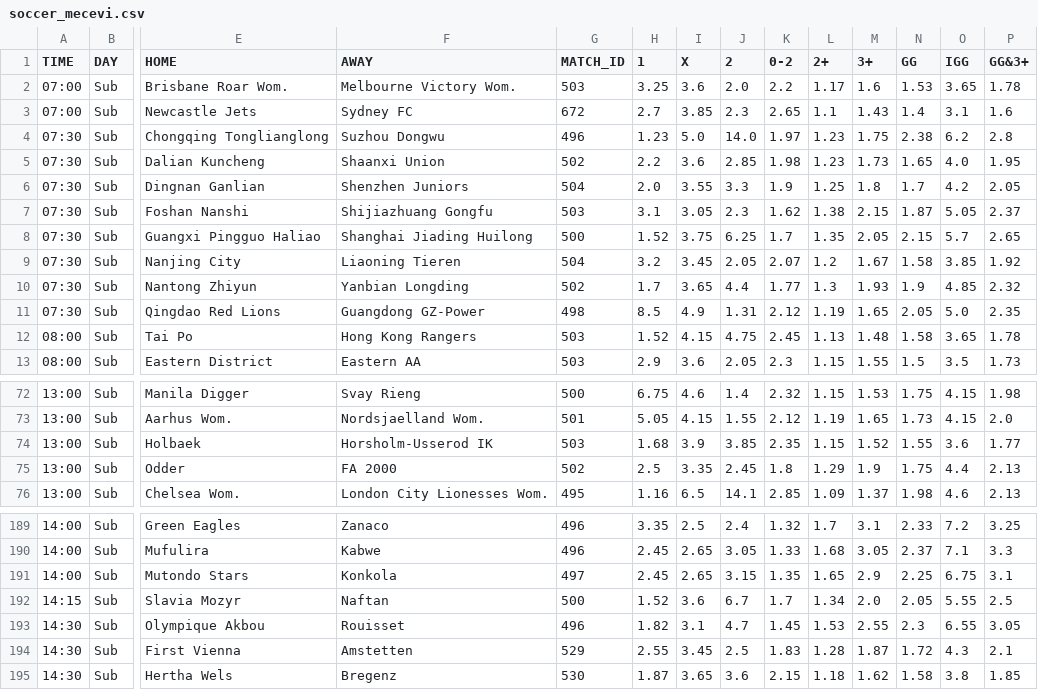
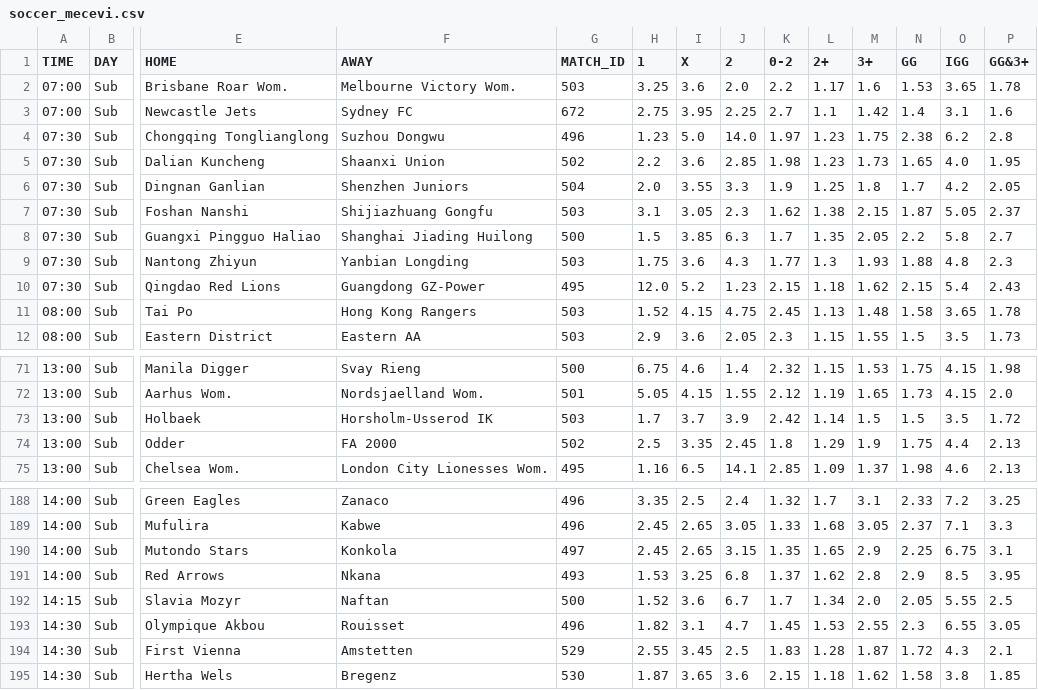
Before and after one commit to kapcina69/Arbitrage2, a CSV file: soccer/soccer_mecevi.csv, drawn as a sheet; only a part is shown, gaps mark what is left out; removed rows and columns are numbered as before the commit, all else as after; rows hold the shown columns only; the diff covers the shown part only; the diff names each change by its address in the sheet, - before the commit and + after, or states it on an @@ line.

```diff
--- a/soccer/soccer_mecevi.csv
+++ b/soccer/soccer_mecevi.csv
-H3 (1): 2.7
+H3 (1): 2.75
-I3 (X): 3.85
+I3 (X): 3.95
-J3 (2): 2.3
+J3 (2): 2.25
-K3 (0-2): 2.65
+K3 (0-2): 2.7
-M3 (3+): 1.43
+M3 (3+): 1.42
-H8 (1): 1.52
+H8 (1): 1.5
-I8 (X): 3.75
+I8 (X): 3.85
-J8 (2): 6.25
+J8 (2): 6.3
-N8 (GG): 2.15
+N8 (GG): 2.2
-O8 (IGG): 5.7
+O8 (IGG): 5.8
-P8 (GG&3+): 2.65
+P8 (GG&3+): 2.7
-row 9: 07:30 | Sub | Nanjing City | Liaoning Tieren | 504 | 3.2 | 3.45 | 2.05 | 2.07 | 1.2 | 1.67 | 1.58 | 3.85 | 1.92
-G9 (MATCH_ID): 502
+G9 (MATCH_ID): 503
-H9 (1): 1.7
+H9 (1): 1.75
-I9 (X): 3.65
+I9 (X): 3.6
-J9 (2): 4.4
+J9 (2): 4.3
-N9 (GG): 1.9
+N9 (GG): 1.88
-O9 (IGG): 4.85
+O9 (IGG): 4.8
-P9 (GG&3+): 2.32
+P9 (GG&3+): 2.3
-G10 (MATCH_ID): 498
+G10 (MATCH_ID): 495
-H10 (1): 8.5
+H10 (1): 12.0
-I10 (X): 4.9
+I10 (X): 5.2
-J10 (2): 1.31
+J10 (2): 1.23
-K10 (0-2): 2.12
+K10 (0-2): 2.15
-L10 (2+): 1.19
+L10 (2+): 1.18
-M10 (3+): 1.65
+M10 (3+): 1.62
-N10 (GG): 2.05
+N10 (GG): 2.15
-O10 (IGG): 5.0
+O10 (IGG): 5.4
-P10 (GG&3+): 2.35
+P10 (GG&3+): 2.43
-H73 (1): 1.68
+H73 (1): 1.7
-I73 (X): 3.9
+I73 (X): 3.7
-J73 (2): 3.85
+J73 (2): 3.9
-K73 (0-2): 2.35
+K73 (0-2): 2.42
-L73 (2+): 1.15
+L73 (2+): 1.14
-M73 (3+): 1.52
+M73 (3+): 1.5
-N73 (GG): 1.55
+N73 (GG): 1.5
-O73 (IGG): 3.6
+O73 (IGG): 3.5
-P73 (GG&3+): 1.77
+P73 (GG&3+): 1.72
+row 191: 14:00 | Sub | Red Arrows | Nkana | 493 | 1.53 | 3.25 | 6.8 | 1.37 | 1.62 | 2.8 | 2.9 | 8.5 | 3.95
```
Also changed, not shown: 103 edited cells elsewhere in this file, 24 other files.
